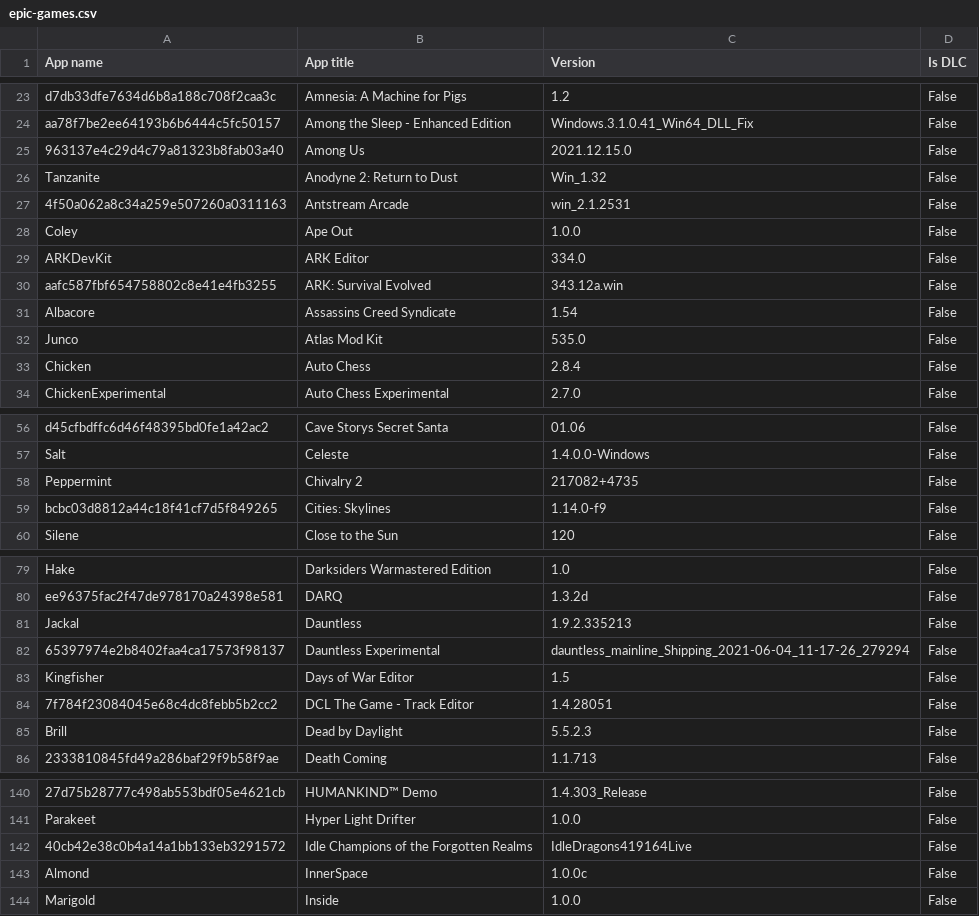
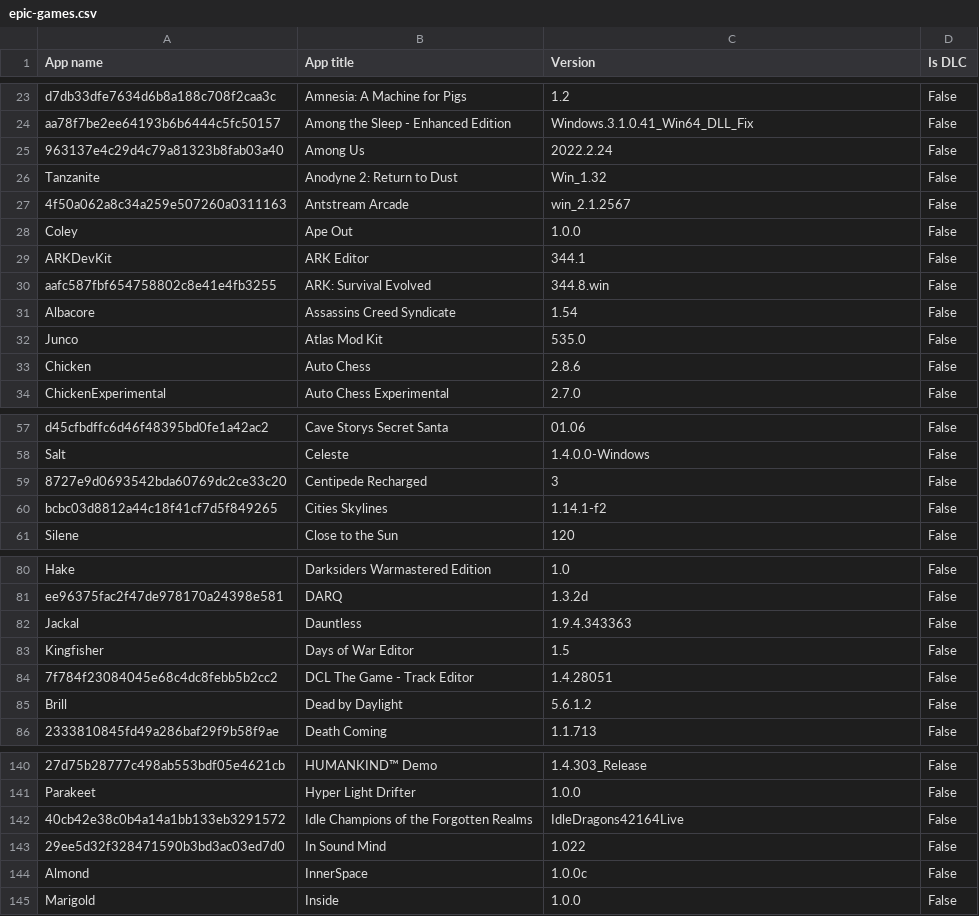
Before and after one commit to Darthagnon/my-epic-games, a CSV file: epic-games.csv, drawn as a sheet; only a part is shown, gaps mark what is left out; removed rows and columns are numbered as before the commit, all else as after; the diff covers the shown part only; the diff names each change by its address in the sheet, - before the commit and + after, or states it on an @@ line.

Commit message:
22-03-2022 update

```diff
--- a/epic-games.csv
+++ b/epic-games.csv
-C25 (Version): 2021.12.15.0
+C25 (Version): 2022.2.24
-C27 (Version): win_2.1.2531
+C27 (Version): win_2.1.2567
-C29 (Version): 334.0
+C29 (Version): 344.1
-C30 (Version): 343.12a.win
+C30 (Version): 344.8.win
-C33 (Version): 2.8.4
+C33 (Version): 2.8.6
-row 58: Peppermint | Chivalry 2 | 217082+4735 | False
+row 59: 8727e9d0693542bda60769dc2ce33c20 | Centipede Recharged | 3 | False
-B60 (App title): Cities: Skylines
+B60 (App title): Cities Skylines
-C60 (Version): 1.14.0-f9
+C60 (Version): 1.14.1-f2
-C82 (Version): 1.9.2.335213
+C82 (Version): 1.9.4.343363
-row 82: 65397974e2b8402faa4ca17573f98137 | Dauntless Experimental | dauntless_mainline_Shipping_2021-06-04_11-17-26_279294 | False
-C85 (Version): 5.5.2.3
+C85 (Version): 5.6.1.2
-C142 (Version): IdleDragons419164Live
+C142 (Version): IdleDragons42164Live
+row 143: 29ee5d32f328471590b3bd3ac03ed7d0 | In Sound Mind | 1.022 | False
```
Also changed, not shown: 1 added row and 29 edited cells elsewhere in this file.
